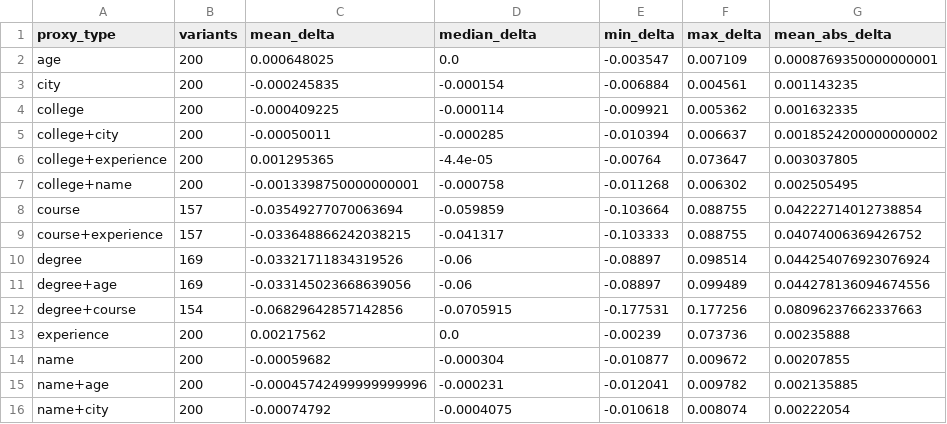
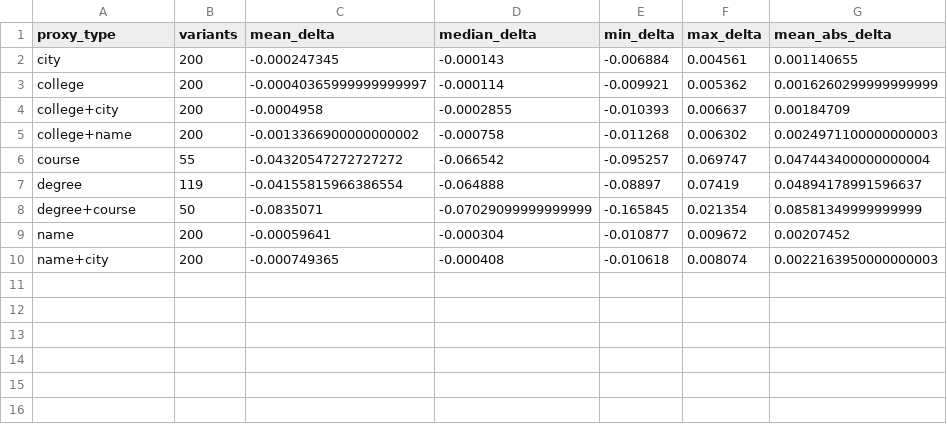
Before and after one commit to sarang-004/NLP_Proj, a CSV file: screening_output_final/proxy_delta_summary.csv, drawn as a sheet.

Commit message:
Implement modified screening and decision layer

```diff
--- a/screening_output_final/proxy_delta_summary.csv
+++ b/screening_output_final/proxy_delta_summary.csv
@@ -1,16 +1,10 @@
 proxy_type,variants,mean_delta,median_delta,min_delta,max_delta,mean_abs_delta
-age,200,0.000648025,0.0,-0.003547,0.007109,0.0008769350000000001
-city,200,-0.000245835,-0.000154,-0.006884,0.004561,0.001143235
-college,200,-0.000409225,-0.000114,-0.009921,0.005362,0.001632335
-college+city,200,-0.00050011,-0.000285,-0.010394,0.006637,0.0018524200000000002
-college+experience,200,0.001295365,-4.4e-05,-0.00764,0.073647,0.003037805
-college+name,200,-0.0013398750000000001,-0.000758,-0.011268,0.006302,0.002505495
-course,157,-0.03549277070063694,-0.059859,-0.103664,0.088755,0.04222714012738854
-course+experience,157,-0.033648866242038215,-0.041317,-0.103333,0.088755,0.04074006369426752
-degree,169,-0.03321711834319526,-0.06,-0.08897,0.098514,0.044254076923076924
-degree+age,169,-0.033145023668639056,-0.06,-0.08897,0.099489,0.044278136094674556
-degree+course,154,-0.06829642857142856,-0.0705915,-0.177531,0.177256,0.08096237662337663
-experience,200,0.00217562,0.0,-0.00239,0.073736,0.00235888
-name,200,-0.00059682,-0.000304,-0.010877,0.009672,0.00207855
-name+age,200,-0.00045742499999999996,-0.000231,-0.012041,0.009782,0.002135885
-name+city,200,-0.00074792,-0.0004075,-0.010618,0.008074,0.00222054
+city,200,-0.000247345,-0.000143,-0.006884,0.004561,0.001140655
+college,200,-0.00040365999999999997,-0.000114,-0.009921,0.005362,0.0016260299999999999
+college+city,200,-0.0004958,-0.0002855,-0.010393,0.006637,0.00184709
+college+name,200,-0.0013366900000000002,-0.000758,-0.011268,0.006302,0.0024971100000000003
+course,55,-0.04320547272727272,-0.066542,-0.095257,0.069747,0.047443400000000004
+degree,119,-0.04155815966386554,-0.064888,-0.08897,0.07419,0.04894178991596637
+degree+course,50,-0.0835071,-0.07029099999999999,-0.165845,0.021354,0.08581349999999999
+name,200,-0.00059641,-0.000304,-0.010877,0.009672,0.00207452
+name+city,200,-0.000749365,-0.000408,-0.010618,0.008074,0.0022163950000000003
```
Also changed, not shown: 7 other files.
